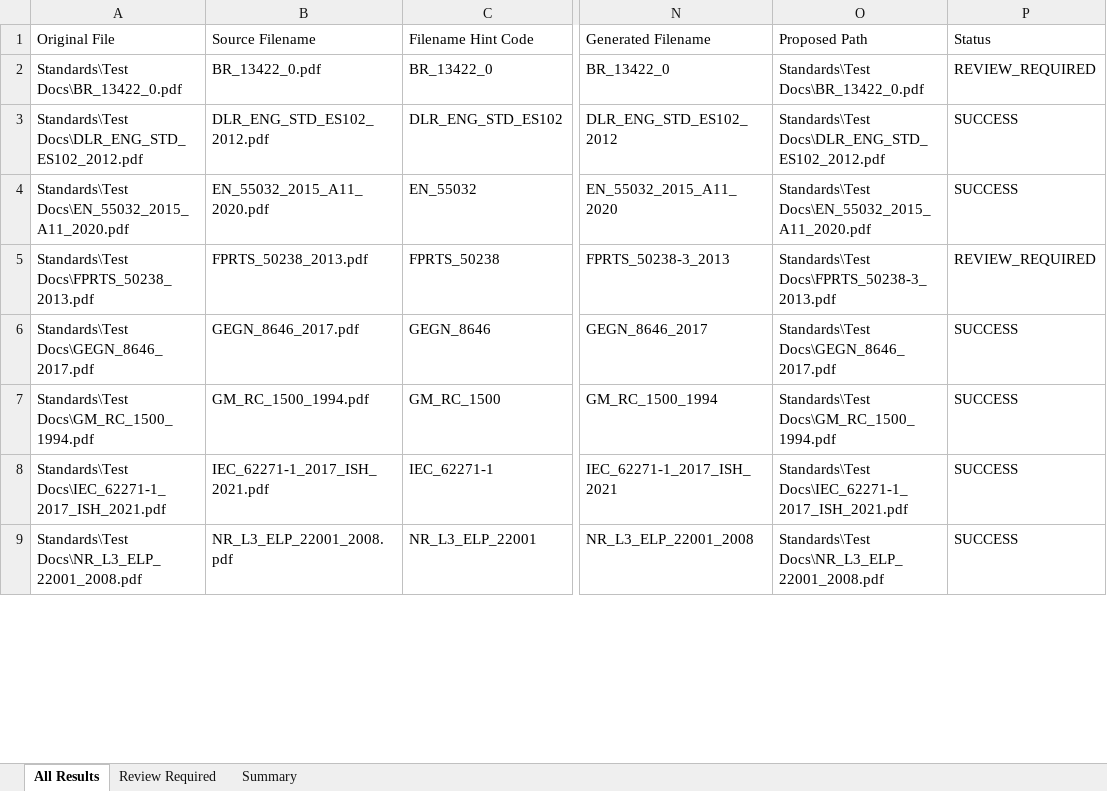
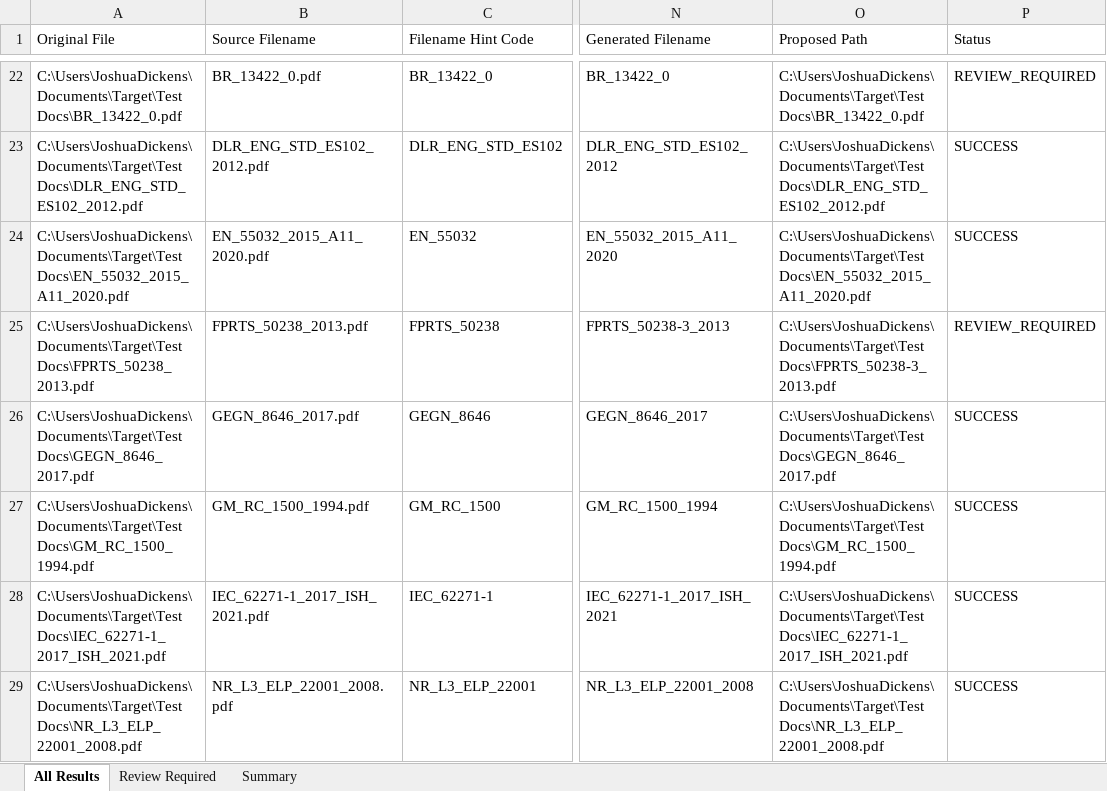
Before and after one commit to Navitas-Engineering/EMC-Standards, an Excel workbook: RenameResults.xlsx, sheet All Results, drawn as a sheet; only a part is shown, gaps mark what is left out; values as stored, in another font and other column widths than the file's, no borders; addresses are those after the commit; the diff covers the shown part only; the diff names each change by its address in the sheet, - before the commit and + after, or states it on an @@ line.

```diff
--- a/RenameResults.xlsx (sheet All Results)
+++ b/RenameResults.xlsx (sheet All Results)
-A22 (Original File): Standards\Test Docs\BR_13422_0.pdf
+A22 (Original File): C:\Users\JoshuaDickens\Documents\Target\Test Docs\BR_13422_0.pdf
-O22 (Proposed Path): Standards\Test Docs\BR_13422_0.pdf
+O22 (Proposed Path): C:\Users\JoshuaDickens\Documents\Target\Test Docs\BR_13422_0.pdf
-A23 (Original File): Standards\Test Docs\DLR_ENG_STD_ES102_2012.pdf
+A23 (Original File): C:\Users\JoshuaDickens\Documents\Target\Test Docs\DLR_ENG_STD_ES102_2012.pdf
-O23 (Proposed Path): Standards\Test Docs\DLR_ENG_STD_ES102_2012.pdf
+O23 (Proposed Path): C:\Users\JoshuaDickens\Documents\Target\Test Docs\DLR_ENG_STD_ES102_2012.pdf
-A24 (Original File): Standards\Test Docs\EN_55032_2015_A11_2020.pdf
+A24 (Original File): C:\Users\JoshuaDickens\Documents\Target\Test Docs\EN_55032_2015_A11_2020.pdf
-O24 (Proposed Path): Standards\Test Docs\EN_55032_2015_A11_2020.pdf
+O24 (Proposed Path): C:\Users\JoshuaDickens\Documents\Target\Test Docs\EN_55032_2015_A11_2020.pdf
-A25 (Original File): Standards\Test Docs\FPRTS_50238_2013.pdf
+A25 (Original File): C:\Users\JoshuaDickens\Documents\Target\Test Docs\FPRTS_50238_2013.pdf
-O25 (Proposed Path): Standards\Test Docs\FPRTS_50238-3_2013.pdf
+O25 (Proposed Path): C:\Users\JoshuaDickens\Documents\Target\Test Docs\FPRTS_50238-3_2013.pdf
-A26 (Original File): Standards\Test Docs\GEGN_8646_2017.pdf
+A26 (Original File): C:\Users\JoshuaDickens\Documents\Target\Test Docs\GEGN_8646_2017.pdf
-O26 (Proposed Path): Standards\Test Docs\GEGN_8646_2017.pdf
+O26 (Proposed Path): C:\Users\JoshuaDickens\Documents\Target\Test Docs\GEGN_8646_2017.pdf
-A27 (Original File): Standards\Test Docs\GM_RC_1500_1994.pdf
+A27 (Original File): C:\Users\JoshuaDickens\Documents\Target\Test Docs\GM_RC_1500_1994.pdf
-O27 (Proposed Path): Standards\Test Docs\GM_RC_1500_1994.pdf
+O27 (Proposed Path): C:\Users\JoshuaDickens\Documents\Target\Test Docs\GM_RC_1500_1994.pdf
-A28 (Original File): Standards\Test Docs\IEC_62271-1_2017_ISH_2021.pdf
+A28 (Original File): C:\Users\JoshuaDickens\Documents\Target\Test Docs\IEC_62271-1_2017_ISH_2021.pdf
-O28 (Proposed Path): Standards\Test Docs\IEC_62271-1_2017_ISH_2021.pdf
+O28 (Proposed Path): C:\Users\JoshuaDickens\Documents\Target\Test Docs\IEC_62271-1_2017_ISH_2021.pdf
-A29 (Original File): Standards\Test Docs\NR_L3_ELP_22001_2008.pdf
+A29 (Original File): C:\Users\JoshuaDickens\Documents\Target\Test Docs\NR_L3_ELP_22001_2008.pdf
-O29 (Proposed Path): Standards\Test Docs\NR_L3_ELP_22001_2008.pdf
+O29 (Proposed Path): C:\Users\JoshuaDickens\Documents\Target\Test Docs\NR_L3_ELP_22001_2008.pdf
```
Also changed, not shown: 20 added rows and 109 edited cells elsewhere in this sheet, sheet Review Required, sheet Summary, 4 other files.
